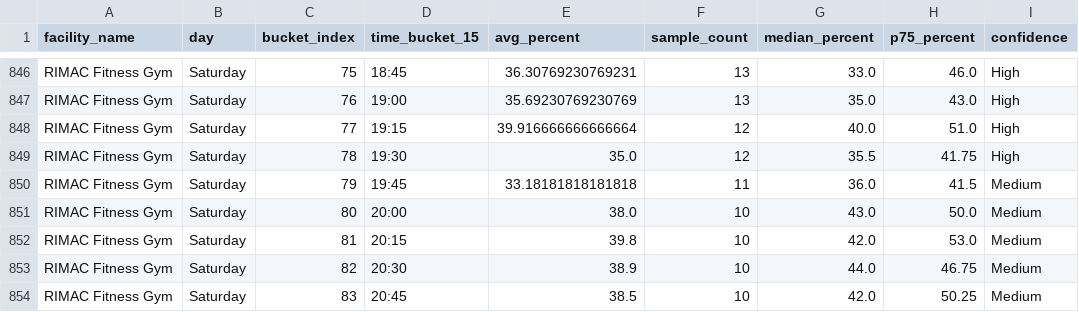
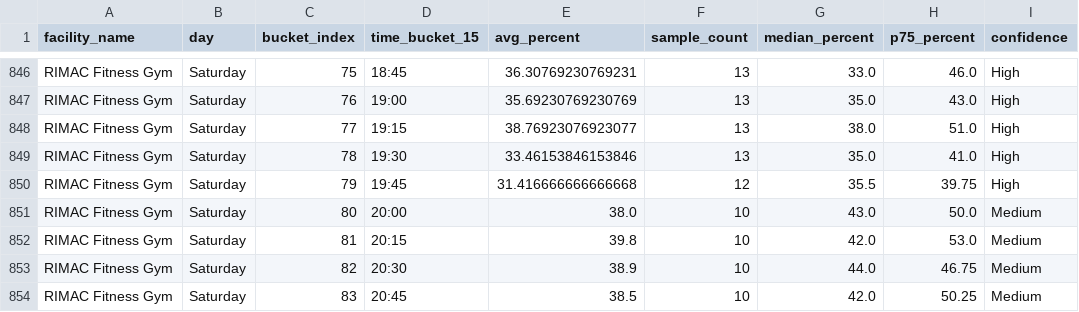
Before and after one commit to aarond67/ucsd-gym-tracker, a CSV file: best_times_summary.csv, drawn as a sheet; only a part is shown, gaps mark what is left out.

```diff
--- a/best_times_summary.csv
+++ b/best_times_summary.csv
@@ -847,5 +847,5 @@ RIMAC Fitness Gym,Saturday,75,18:45,36.30769230769231,13,33.0,46.0,High
 RIMAC Fitness Gym,Saturday,76,19:00,35.69230769230769,13,35.0,43.0,High
-RIMAC Fitness Gym,Saturday,77,19:15,39.916666666666664,12,40.0,51.0,High
-RIMAC Fitness Gym,Saturday,78,19:30,35.0,12,35.5,41.75,High
-RIMAC Fitness Gym,Saturday,79,19:45,33.18181818181818,11,36.0,41.5,Medium
+RIMAC Fitness Gym,Saturday,77,19:15,38.76923076923077,13,38.0,51.0,High
+RIMAC Fitness Gym,Saturday,78,19:30,33.46153846153846,13,35.0,41.0,High
+RIMAC Fitness Gym,Saturday,79,19:45,31.416666666666668,12,35.5,39.75,High
 RIMAC Fitness Gym,Saturday,80,20:00,38.0,10,43.0,50.0,Medium
```
Also changed, not shown: next_best_windows_today.csv, 3 other files.
